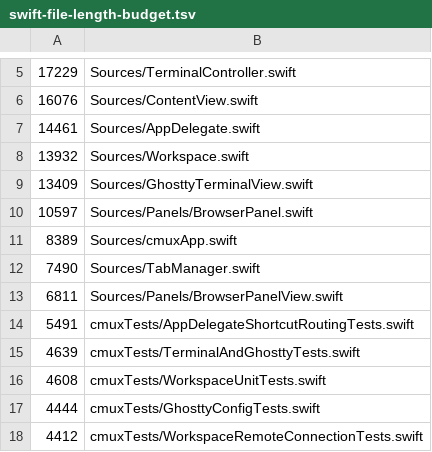
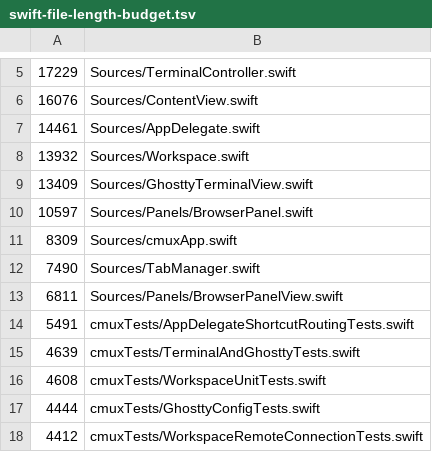
Before and after one commit to tranquillum/cmux, a TSV file: .github/swift-file-length-budget.tsv, drawn as a sheet; only a part is shown, gaps mark what is left out.

```diff
--- a/.github/swift-file-length-budget.tsv
+++ b/.github/swift-file-length-budget.tsv
@@ -10,3 +10,3 @@
 10597	Sources/Panels/BrowserPanel.swift
-8389	Sources/cmuxApp.swift
+8309	Sources/cmuxApp.swift
 7490	Sources/TabManager.swift
```
Also changed, not shown: 5 other files.
